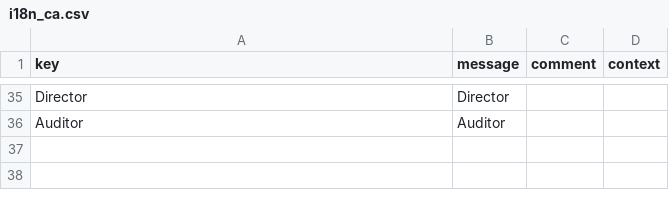
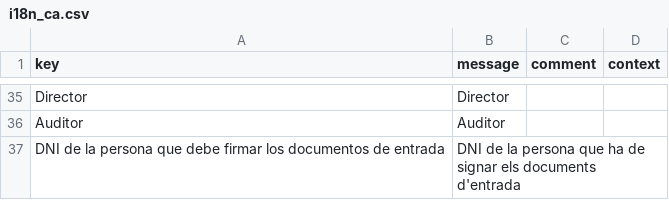
Before and after one commit to educaflow/secretaria-virtual, a CSV file: src/main/java/com/educaflow/subsystem/expedientes/domains/i18n_ca.csv, drawn as a sheet; only a part is shown, gaps mark what is left out; the diff names each change by its address in the sheet, - before the commit and + after, or states it on an @@ line.

```diff
--- a/src/main/java/com/educaflow/subsystem/expedientes/domains/i18n_ca.csv
+++ b/src/main/java/com/educaflow/subsystem/expedientes/domains/i18n_ca.csv
+row 37: DNI de la persona que debe firmar los documentos de entrada | DNI de la persona que ha de signar els documents d'entrada
```
Also changed, not shown: src/main/java/com/educaflow/subsystem/expedientes/domains/i18n_es.csv, 5 other files.
